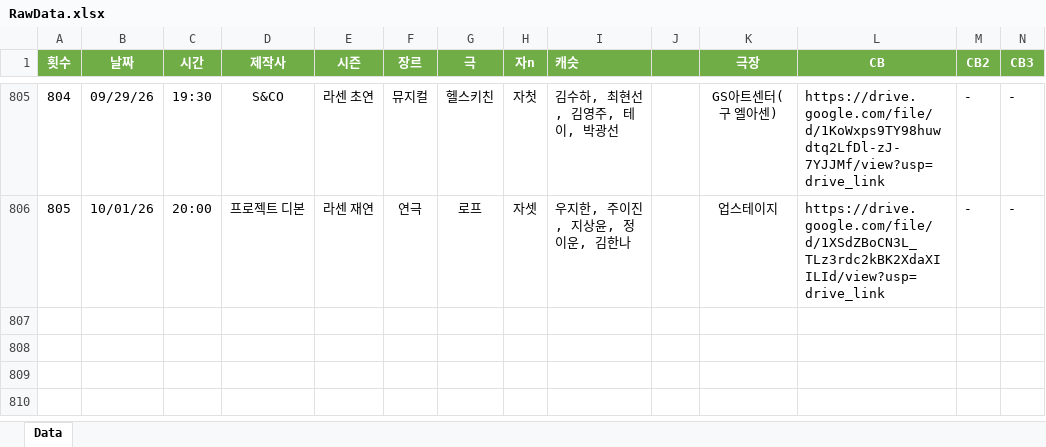
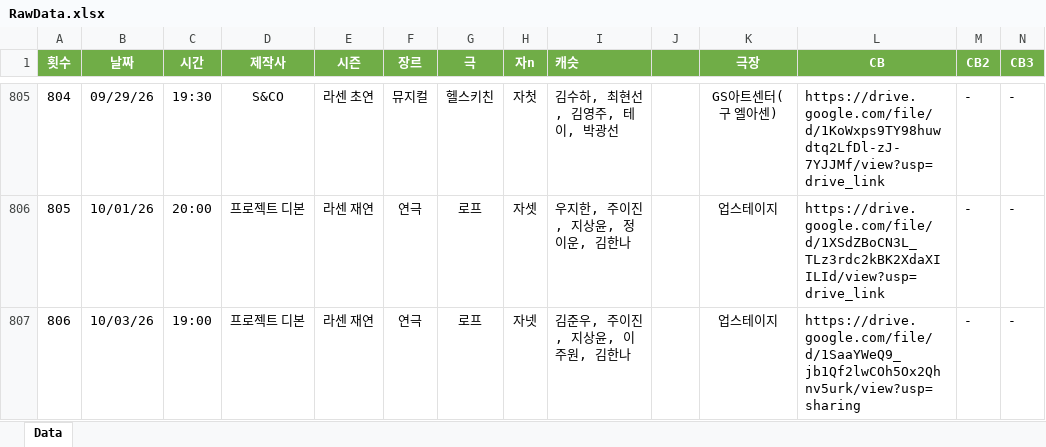
Before and after one commit to SailingSnails/SailingSnails.github.io, an Excel workbook: RawData.xlsx, sheet Data, drawn as a sheet; only a part is shown, gaps mark what is left out; values as stored, in another font and other column widths than the file's, no borders; table styles not drawn; rows hold the shown columns only; the diff names each change by its address in the sheet, - before the commit and + after, or states it on an @@ line.

```diff
--- a/RawData.xlsx (sheet Data)
+++ b/RawData.xlsx (sheet Data)
+row 807: 806 | 10/03/26 | 19:00 | 프로젝트 디본 | 라센 재연 | 연극 | 로프 | 자넷 | 김준우, 주이진, 지상윤, 이주원, 김한나 | 27500 | 업스테이지 | https://drive.google.com/file/d/1SaaYWeQ9_jb1Qf2lwCOh5Ox2Qhnv5urk/view?usp=sharing | - | -
```
Also changed, not shown: 1 other file.
